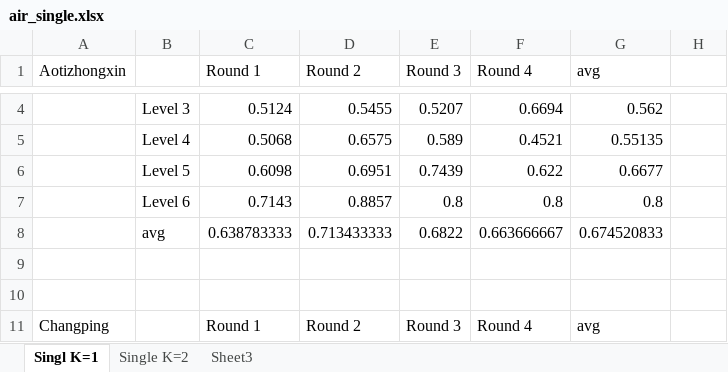
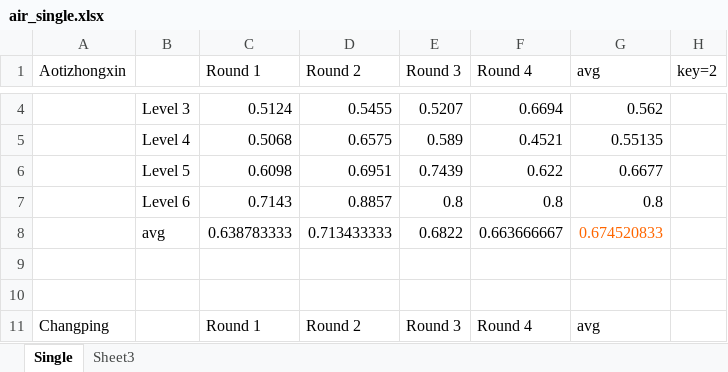
Before and after one commit to BDS4Smog/smog_evolution, an Excel workbook: result/air_single.xlsx, sheet Single, drawn as a sheet; only a part is shown, gaps mark what is left out; values as stored, in another font and other column widths than the file's, no borders; the diff covers the shown part only; the diff names each change by its address in the sheet, - before the commit and + after, or states it on an @@ line.

Commit message:
air_single_statioin_key=2

```diff
--- a/result/air_single.xlsx (sheet Single)
+++ b/result/air_single.xlsx (sheet Single)
-sheet tab: Singl K=1
+sheet tab: Single
-sheet tab: Single K=2
-H1: (empty)
+H1: key=2
-G8 text colour: black
+G8 text colour: #FF6600
```
Also changed, not shown: 5 edited cells and cell formats elsewhere in this sheet, 10 other files.
